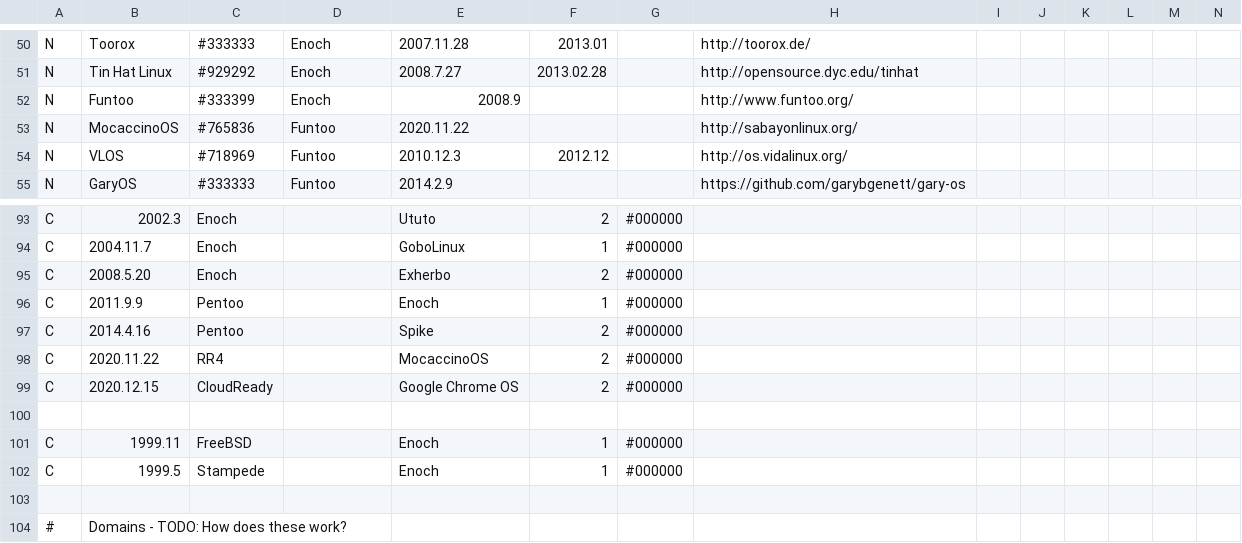
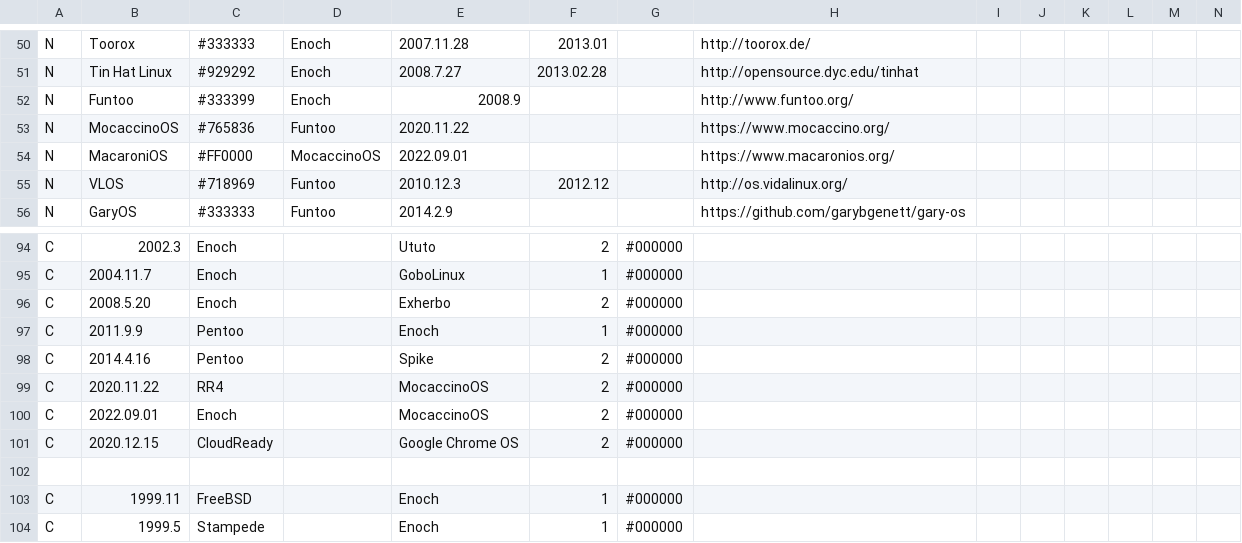
Before and after one commit to gentoo/gentoo-ecosystem, a CSV file: gentoo.csv, drawn as a sheet; only a part is shown, gaps mark what is left out; the shorter side is filled out with more unchanged rows; rows hold the shown columns only; the diff names each change by its address in the sheet, - before the commit and + after, or states it on an @@ line.

Commit message:
Add some Macaroni
Signed-off-by: Andreas K. Hüttel <dilfridge@gentoo.org>

```diff
--- a/gentoo.csv
+++ b/gentoo.csv
-H53: http://sabayonlinux.org/
+H53: https://www.mocaccino.org/
+row 54: N | MacaroniOS | #FF0000 | MocaccinoOS | 2022.09.01 |  |  | https://www.macaronios.org/
+row 100: C | 2022.09.01 | Enoch |  | MocaccinoOS | 2 | #000000
```
